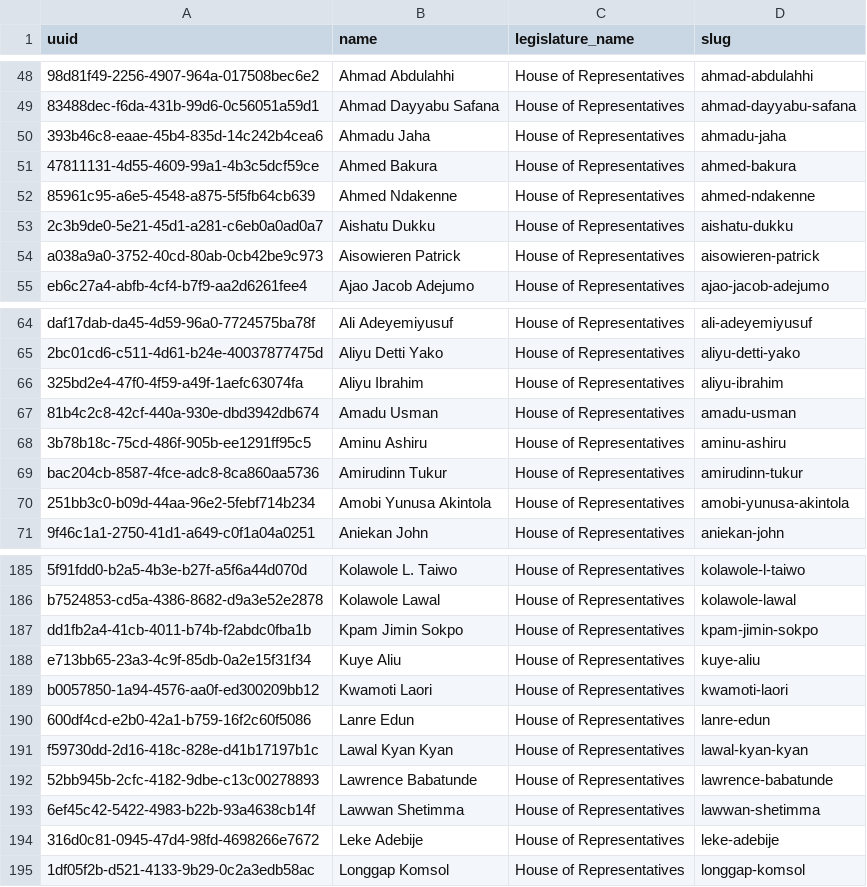
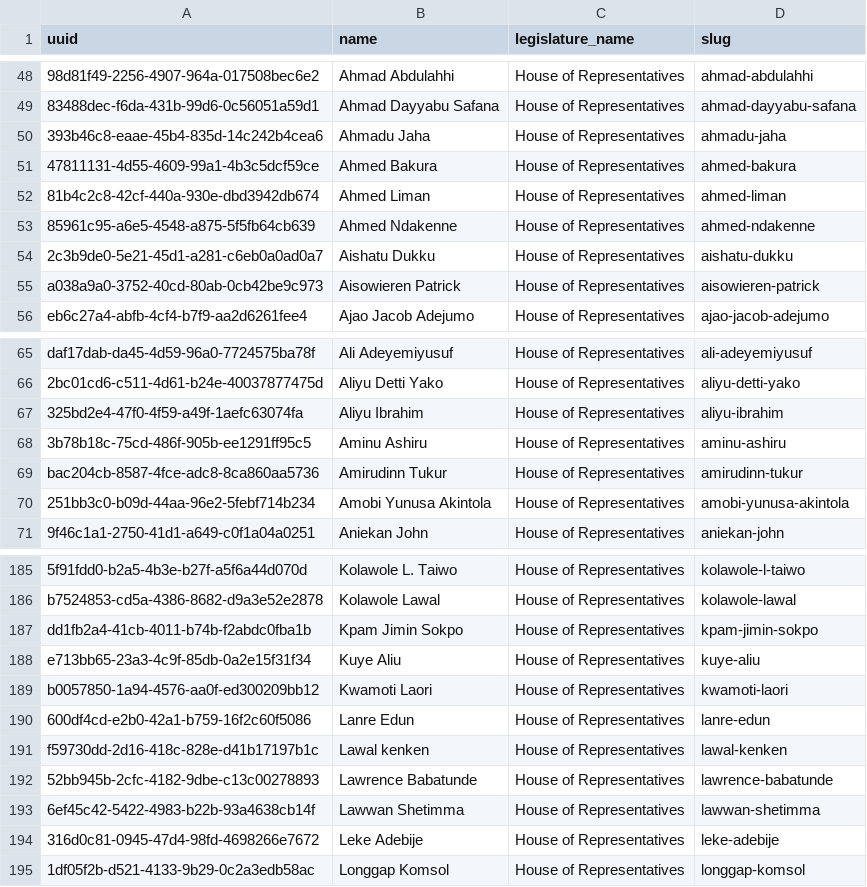
Before and after one commit to theyworkforyou/shineyoureye-sinatra, a CSV file: data/extra-slugs.csv, drawn as a sheet; only a part is shown, gaps mark what is left out; removed rows and columns are numbered as before the commit, all else as after; the diff names each change by its address in the sheet, - before the commit and + after, or states it on an @@ line.

Commit message:
Name Changes on Representatives data

```diff
--- a/data/extra-slugs.csv
+++ b/data/extra-slugs.csv
+row 52: 81b4c2c8-42cf-440a-930e-dbd3942db674 | Ahmed Liman | House of Representatives | ahmed-liman
-row 67: 81b4c2c8-42cf-440a-930e-dbd3942db674 | Amadu Usman | House of Representatives | amadu-usman
-B191 (name): Lawal Kyan Kyan
+B191 (name): Lawal kenken
-D191 (slug): lawal-kyan-kyan
+D191 (slug): lawal-kenken
```
Also changed, not shown: data/representatives.csv.
